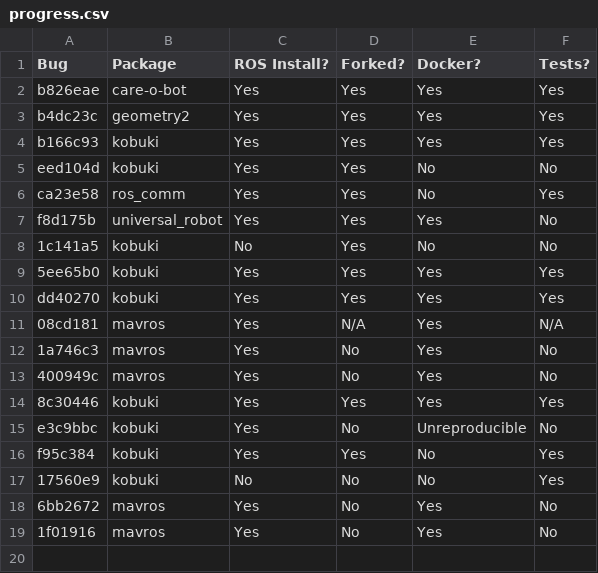
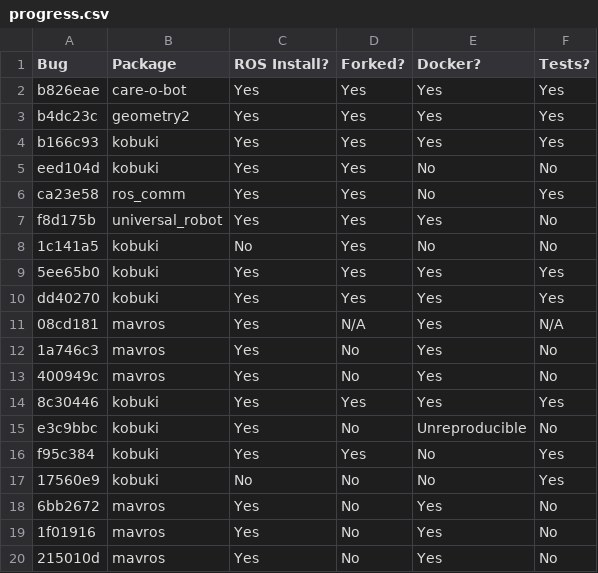
Before and after one commit to robust-rosin/robust, a CSV file: doc/progress.csv, drawn as a sheet; the diff names each change by its address in the sheet, - before the commit and + after, or states it on an @@ line.

Commit message:
215010d now builds

```diff
--- a/doc/progress.csv
+++ b/doc/progress.csv
+row 20: 215010d | mavros | Yes | No | Yes | No
```
